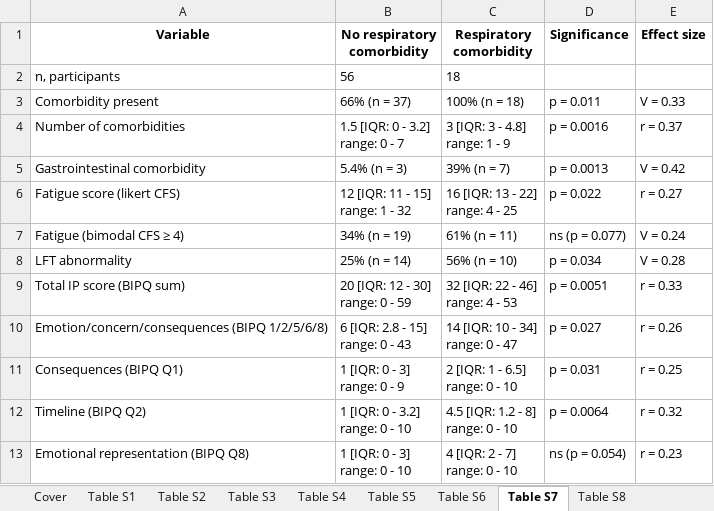
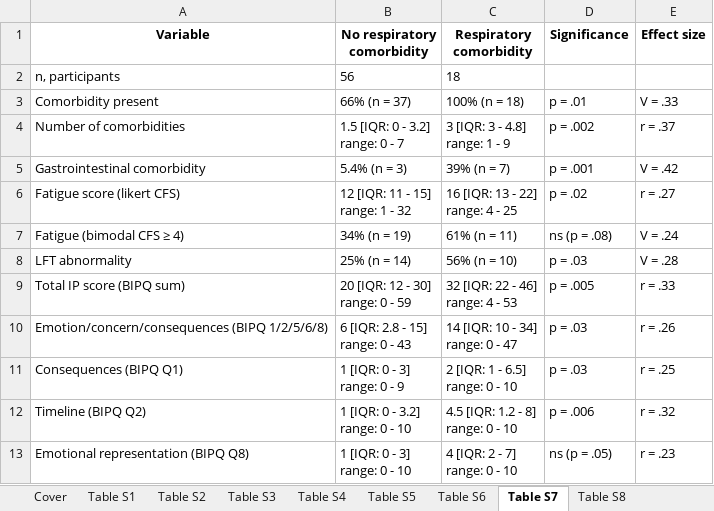
Before and after one commit to PiotrTymoszuk/CovILD-IPQ, an Excel workbook: paper/supplementary_tables.xlsx, sheet Table S7, drawn as a sheet; values as stored, in another font and other column widths than the file's, no borders; the diff names each change by its address in the sheet, - before the commit and + after, or states it on an @@ line.

```diff
--- a/paper/supplementary_tables.xlsx (sheet Table S7)
+++ b/paper/supplementary_tables.xlsx (sheet Table S7)
-D3 (Significance): p = 0.011
+D3 (Significance): p = .01
-E3 (Effect size): V = 0.33
+E3 (Effect size): V = .33
-D4 (Significance): p = 0.0016
+D4 (Significance): p = .002
-E4 (Effect size): r = 0.37
+E4 (Effect size): r = .37
-D5 (Significance): p = 0.0013
+D5 (Significance): p = .001
-E5 (Effect size): V = 0.42
+E5 (Effect size): V = .42
-D6 (Significance): p = 0.022
+D6 (Significance): p = .02
-E6 (Effect size): r = 0.27
+E6 (Effect size): r = .27
-D7 (Significance): ns (p = 0.077)
+D7 (Significance): ns (p = .08)
-E7 (Effect size): V = 0.24
+E7 (Effect size): V = .24
-D8 (Significance): p = 0.034
+D8 (Significance): p = .03
-E8 (Effect size): V = 0.28
+E8 (Effect size): V = .28
-D9 (Significance): p = 0.0051
+D9 (Significance): p = .005
-E9 (Effect size): r = 0.33
+E9 (Effect size): r = .33
-D10 (Significance): p = 0.027
+D10 (Significance): p = .03
-E10 (Effect size): r = 0.26
+E10 (Effect size): r = .26
-D11 (Significance): p = 0.031
+D11 (Significance): p = .03
-E11 (Effect size): r = 0.25
+E11 (Effect size): r = .25
-D12 (Significance): p = 0.0064
+D12 (Significance): p = .006
-E12 (Effect size): r = 0.32
+E12 (Effect size): r = .32
-D13 (Significance): ns (p = 0.054)
+D13 (Significance): ns (p = .05)
-E13 (Effect size): r = 0.23
+E13 (Effect size): r = .23
```
Also changed, not shown: sheet Table S6, sheet Table S4, sheet Table S8, sheet Table S5, sheet Table S3, paper/tables.xlsx, 46 other files.
